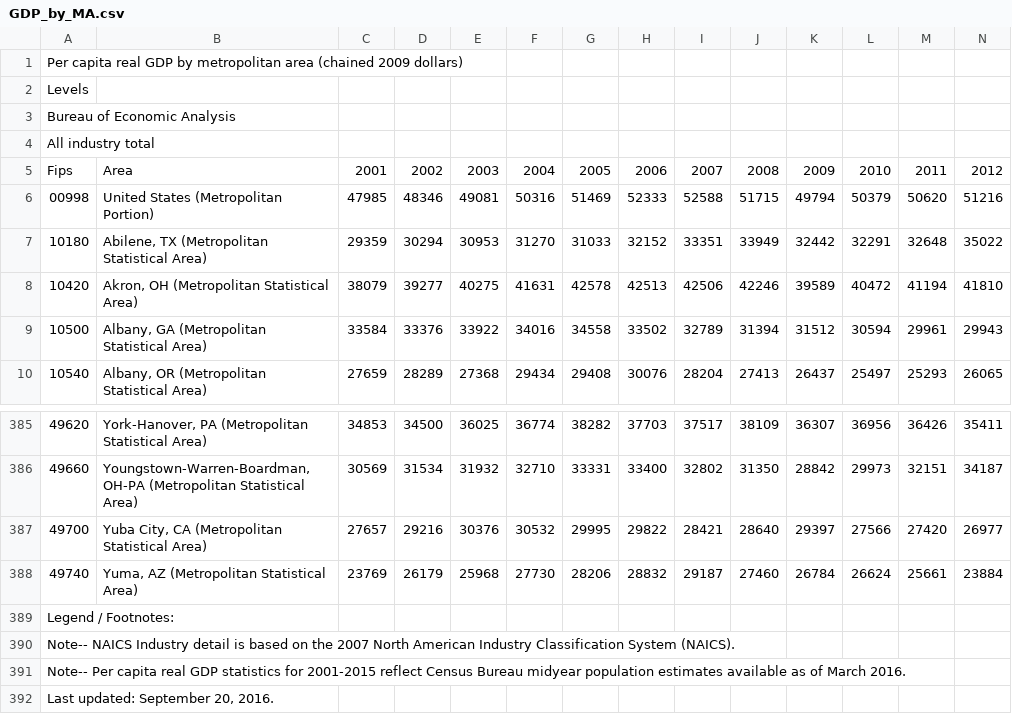
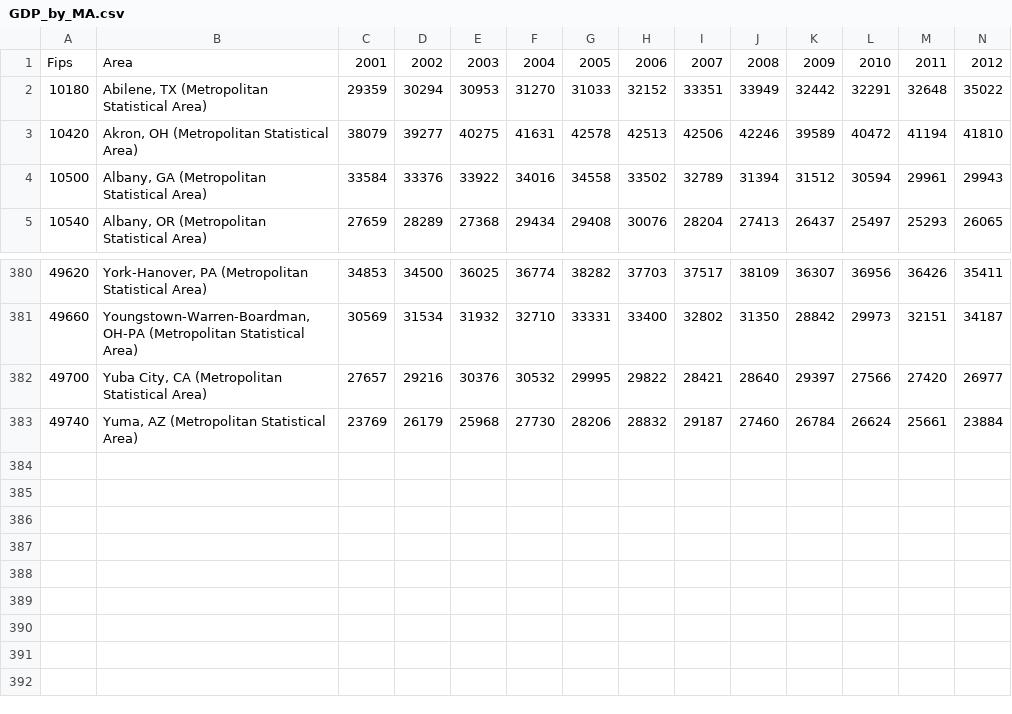
Before and after one commit to UIUC-iSchool-DataViz/project-spring2017, a CSV file: part2/GDP_by_MA.csv, drawn as a sheet; only a part is shown, gaps mark what is left out; rows hold the shown columns only; the diff names each change by its address in the sheet, - before the commit and + after, or states it on an @@ line.

Commit message:
add Bokeh Linked Data Viewing for Grant Award and GDP

```diff
--- a/part2/GDP_by_MA.csv
+++ b/part2/GDP_by_MA.csv
-row 1: Per capita real GDP by metropolitan area (chained 2009 dollars)
-row 2: Levels
-row 3: Bureau of Economic Analysis
-row 4: All industry total
-row 6: 00998 | United States (Metropolitan Portion) | 47985 | 48346 | 49081 | 50316 | 51469 | 52333 | 52588 | 51715 | 49794 | 50379 | 50620 | 51216
-row 389: Legend / Footnotes:
-row 390: Note-- NAICS Industry detail is based on the 2007 North American Industry Classification System (NAICS).
-row 391: Note-- Per capita real GDP statistics for 2001-2015 reflect Census Bureau midyear population estimates available as of March 2016.
-row 392: Last updated: September 20, 2016.
```
Also changed, not shown: 1 other file.
